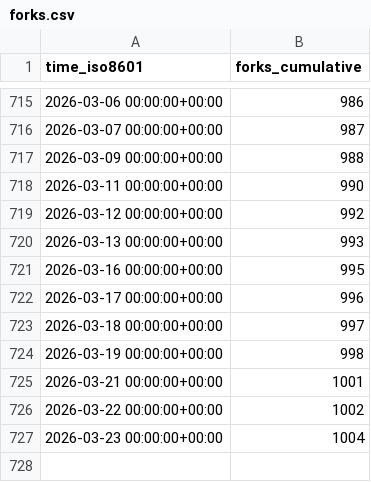
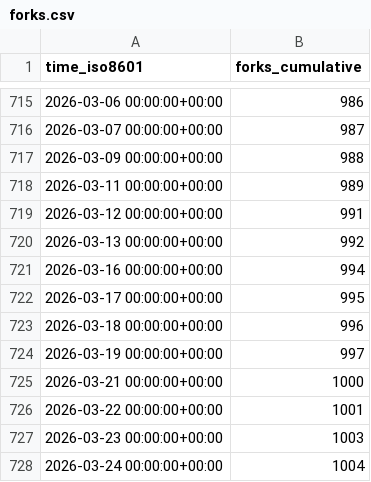
Before and after one commit to sbalandi/openvino_notebooks, a CSV file: openvinotoolkit/openvino_notebooks/ghrs-data/forks.csv, drawn as a sheet; only a part is shown, gaps mark what is left out.

```diff
--- a/openvinotoolkit/openvino_notebooks/ghrs-data/forks.csv
+++ b/openvinotoolkit/openvino_notebooks/ghrs-data/forks.csv
@@ -717,11 +717,12 @@ time_iso8601,forks_cumulative
 2026-03-09 00:00:00+00:00,988
-2026-03-11 00:00:00+00:00,990
-2026-03-12 00:00:00+00:00,992
-2026-03-13 00:00:00+00:00,993
-2026-03-16 00:00:00+00:00,995
-2026-03-17 00:00:00+00:00,996
-2026-03-18 00:00:00+00:00,997
-2026-03-19 00:00:00+00:00,998
-2026-03-21 00:00:00+00:00,1001
-2026-03-22 00:00:00+00:00,1002
-2026-03-23 00:00:00+00:00,1004
+2026-03-11 00:00:00+00:00,989
+2026-03-12 00:00:00+00:00,991
+2026-03-13 00:00:00+00:00,992
+2026-03-16 00:00:00+00:00,994
+2026-03-17 00:00:00+00:00,995
+2026-03-18 00:00:00+00:00,996
+2026-03-19 00:00:00+00:00,997
+2026-03-21 00:00:00+00:00,1000
+2026-03-22 00:00:00+00:00,1001
+2026-03-23 00:00:00+00:00,1003
+2026-03-24 00:00:00+00:00,1004
```
Also changed, not shown: openvinotoolkit/openvino_notebooks/ghrs-data/stargazers.csv.
